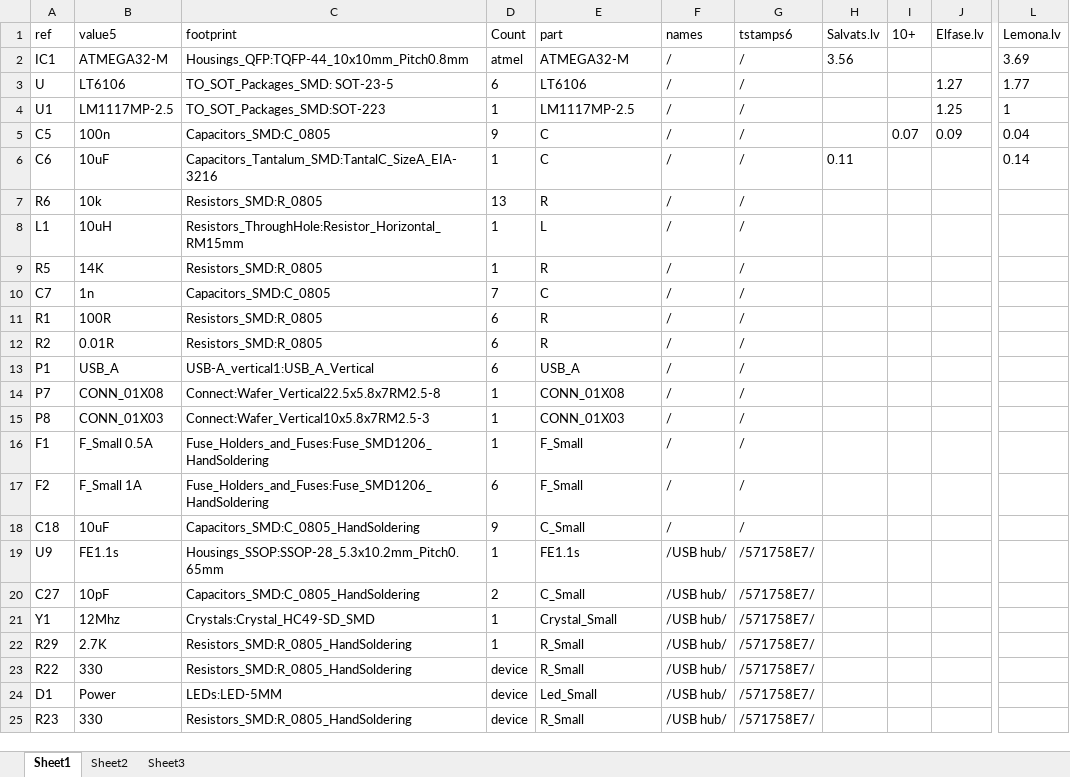
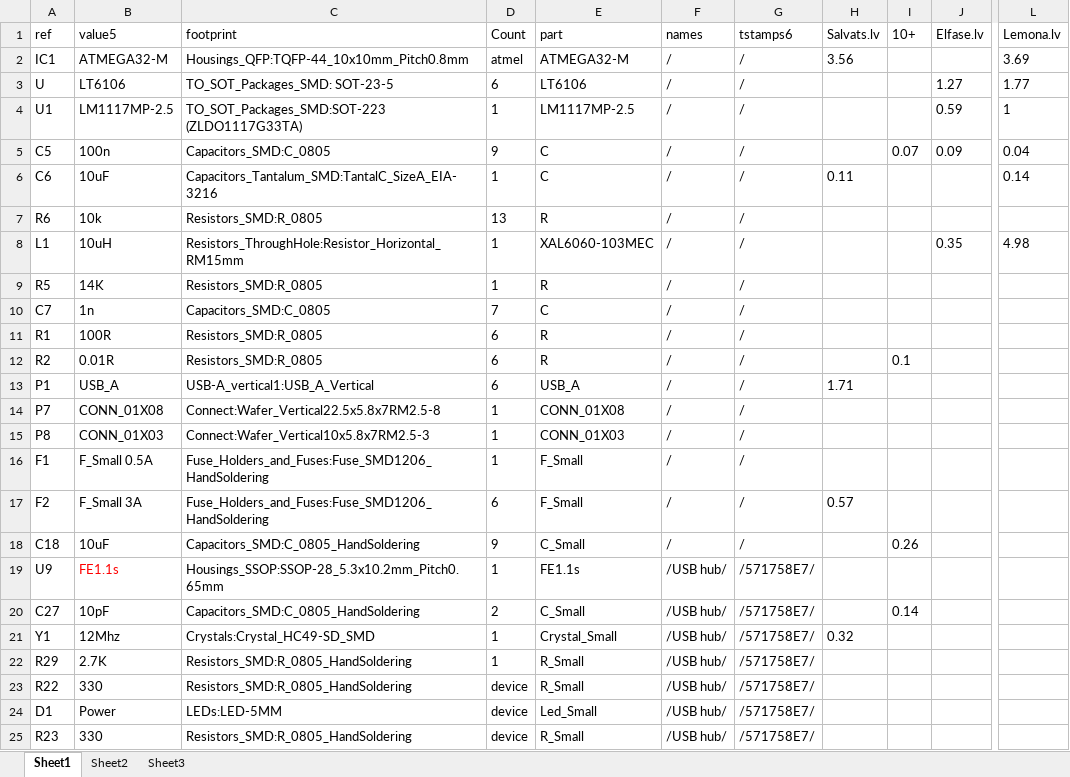
Before and after one commit to aleksejm/6xUSB-Power-Meter, an Excel workbook: Parts.xlsx, sheet Sheet1, drawn as a sheet; only a part is shown, gaps mark what is left out; values as stored, in another font and other column widths than the file's, no borders; table styles not drawn; the diff covers the shown part only; the diff names each change by its address in the sheet, - before the commit and + after, or states it on an @@ line.

```diff
--- a/Parts.xlsx (sheet Sheet1)
+++ b/Parts.xlsx (sheet Sheet1)
-C4 (footprint): TO_SOT_Packages_SMD:SOT-223
+C4 (footprint): TO_SOT_Packages_SMD:SOT-223 (ZLDO1117G33TA)
-J4 (Elfase.lv): 1.25
+J4 (Elfase.lv): 0.59
-E8 (part): L
+E8 (part): XAL6060-103MEC
-J8 (Elfase.lv): (empty)
+J8 (Elfase.lv): 0.35
-L8 (Lemona.lv): (empty)
+L8 (Lemona.lv): 4.98
-I12 (10+): (empty)
+I12 (10+): 0.1
-H13 (Salvats.lv): (empty)
+H13 (Salvats.lv): 1.71
-B17 (value5): F_Small 1A
+B17 (value5): F_Small 3A
-H17 (Salvats.lv): (empty)
+H17 (Salvats.lv): 0.57
-I18 (10+): (empty)
+I18 (10+): 0.26
-B19 text colour: black
+B19 text colour: #FF0000
-I20 (10+): (empty)
+I20 (10+): 0.14
-H21 (Salvats.lv): (empty)
+H21 (Salvats.lv): 0.32
```
Also changed, not shown: 2 removed rows and 25 edited cells elsewhere in this sheet, 13 other files.
